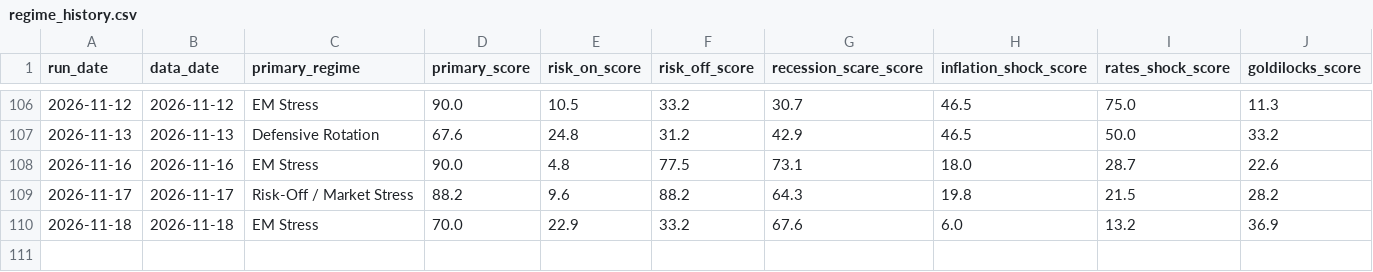
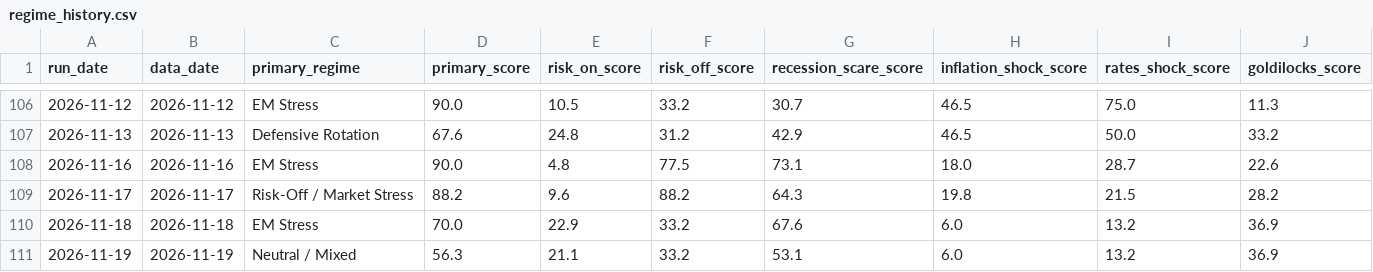
Before and after one commit to flav7557/macro-regime-dashboard, a CSV file: data/regime_history.csv, drawn as a sheet; only a part is shown, gaps mark what is left out; rows hold the shown columns only; the diff names each change by its address in the sheet, - before the commit and + after, or states it on an @@ line.

```diff
--- a/data/regime_history.csv
+++ b/data/regime_history.csv
+row 111: 2026-11-19 | 2026-11-19 | Neutral / Mixed | 56.3 | 21.1 | 33.2 | 53.1 | 6.0 | 13.2 | 36.9
```
